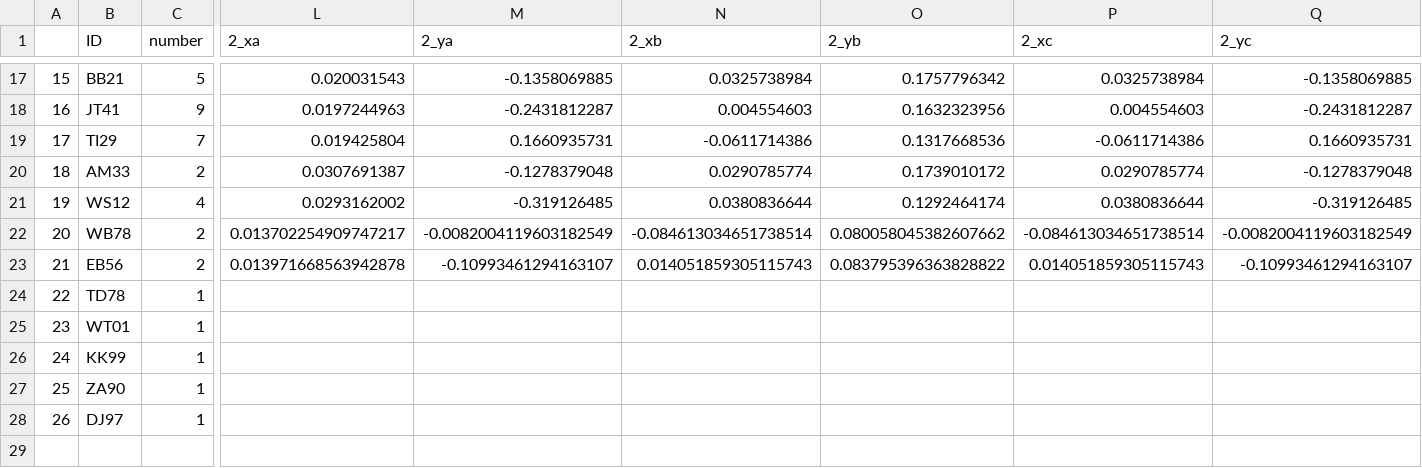
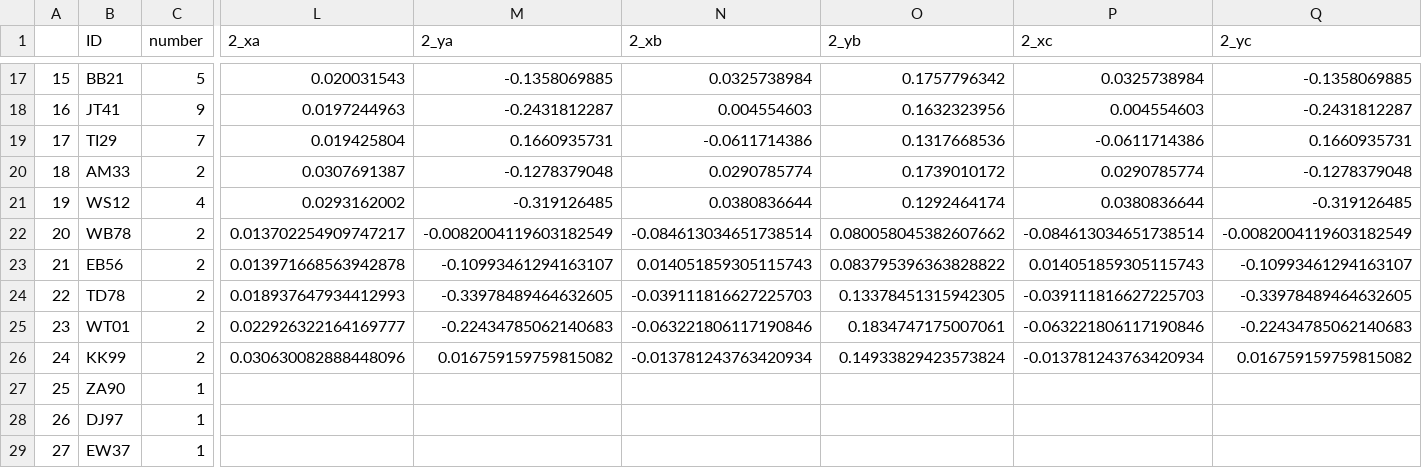
Before and after one commit to BrainTech/openbci, a CSV file: exps/ventures/data/baseline_results.csv, drawn as a sheet; only a part is shown, gaps mark what is left out; rows hold the shown columns only; the diff covers the shown part only; the diff names each change by its address in the sheet, - before the commit and + after, or states it on an @@ line.

```diff
--- a/exps/ventures/data/baseline_results.csv
+++ b/exps/ventures/data/baseline_results.csv
-C24:C26 (number): 1
+C24:C26 (number): 2
-L24 (2_xa): (empty)
+L24 (2_xa): 0.018937647934412993
-M24 (2_ya): (empty)
+M24 (2_ya): -0.33978489464632605
-N24 (2_xb): (empty)
+N24 (2_xb): -0.039111816627225703
-O24 (2_yb): (empty)
+O24 (2_yb): 0.13378451315942305
-P24 (2_xc): (empty)
+P24 (2_xc): -0.039111816627225703
-Q24 (2_yc): (empty)
+Q24 (2_yc): -0.33978489464632605
-L25 (2_xa): (empty)
+L25 (2_xa): 0.022926322164169777
-M25 (2_ya): (empty)
+M25 (2_ya): -0.22434785062140683
-N25 (2_xb): (empty)
+N25 (2_xb): -0.063221806117190846
-O25 (2_yb): (empty)
+O25 (2_yb): 0.1834747175007061
-P25 (2_xc): (empty)
+P25 (2_xc): -0.063221806117190846
-Q25 (2_yc): (empty)
+Q25 (2_yc): -0.22434785062140683
-L26 (2_xa): (empty)
+L26 (2_xa): 0.030630082888448096
-M26 (2_ya): (empty)
+M26 (2_ya): 0.016759159759815082
-N26 (2_xb): (empty)
+N26 (2_xb): -0.013781243763420934
-O26 (2_yb): (empty)
+O26 (2_yb): 0.14933829423573824
-P26 (2_xc): (empty)
+P26 (2_xc): -0.013781243763420934
-Q26 (2_yc): (empty)
+Q26 (2_yc): 0.016759159759815082
+row 29: 27 | EW37 | 1
```
Also changed, not shown: 6 edited cells elsewhere in this file, exps/ventures/data/calibration_results.csv, exps/ventures/data/calibration_results_2.csv, 2 other files.
